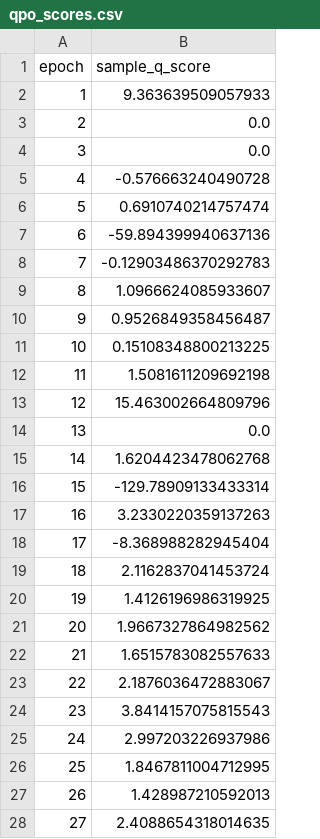
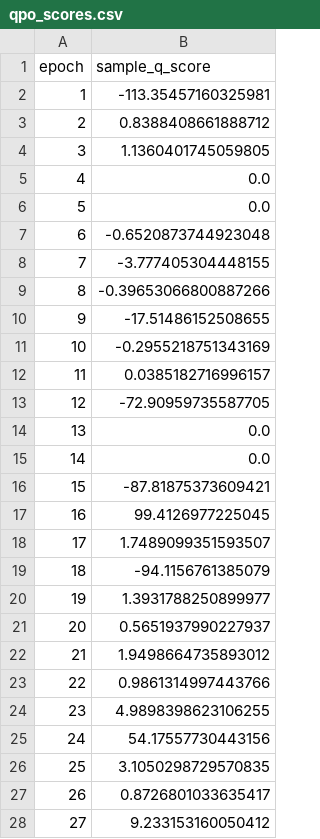
Before and after one commit to sravanth-space/ds_project, a CSV file: saved_models/qpo_scores.csv, drawn as a sheet; only a part is shown; the diff covers the shown part only.

```diff
--- a/saved_models/qpo_scores.csv
+++ b/saved_models/qpo_scores.csv
@@ -1,28 +1,28 @@
 epoch,sample_q_score
-1,9.363639509057933
-2,0.0
-3,0.0
-4,-0.576663240490728
-5,0.6910740214757474
-6,-59.894399940637136
-7,-0.12903486370292783
-8,1.0966624085933607
-9,0.9526849358456487
-10,0.15108348800213225
-11,1.5081611209692198
-12,15.463002664809796
+1,-113.35457160325981
+2,0.8388408661888712
+3,1.1360401745059805
+4,0.0
+5,0.0
+6,-0.6520873744923048
+7,-3.777405304448155
+8,-0.39653066800887266
+9,-17.51486152508655
+10,-0.2955218751343169
+11,0.0385182716996157
+12,-72.90959735587705
 13,0.0
-14,1.6204423478062768
-15,-129.78909133433314
-16,3.2330220359137263
-17,-8.368988282945404
-18,2.1162837041453724
-19,1.4126196986319925
-20,1.9667327864982562
-21,1.6515783082557633
-22,2.1876036472883067
-23,3.8414157075815543
-24,2.997203226937986
-25,1.8467811004712995
-26,1.428987210592013
-27,2.4088654318014635
+14,0.0
+15,-87.81875373609421
+16,99.4126977225045
+17,1.7489099351593507
+18,-94.1156761385079
+19,1.3931788250899977
+20,0.5651937990227937
+21,1.9498664735893012
+22,0.9861314997443766
+23,4.9898398623106255
+24,54.17557730443156
+25,3.1050298729570835
+26,0.8726801033635417
+27,9.233153160050412
```
Also changed, not shown: 73 edited cells elsewhere in this file, 1 other file.
